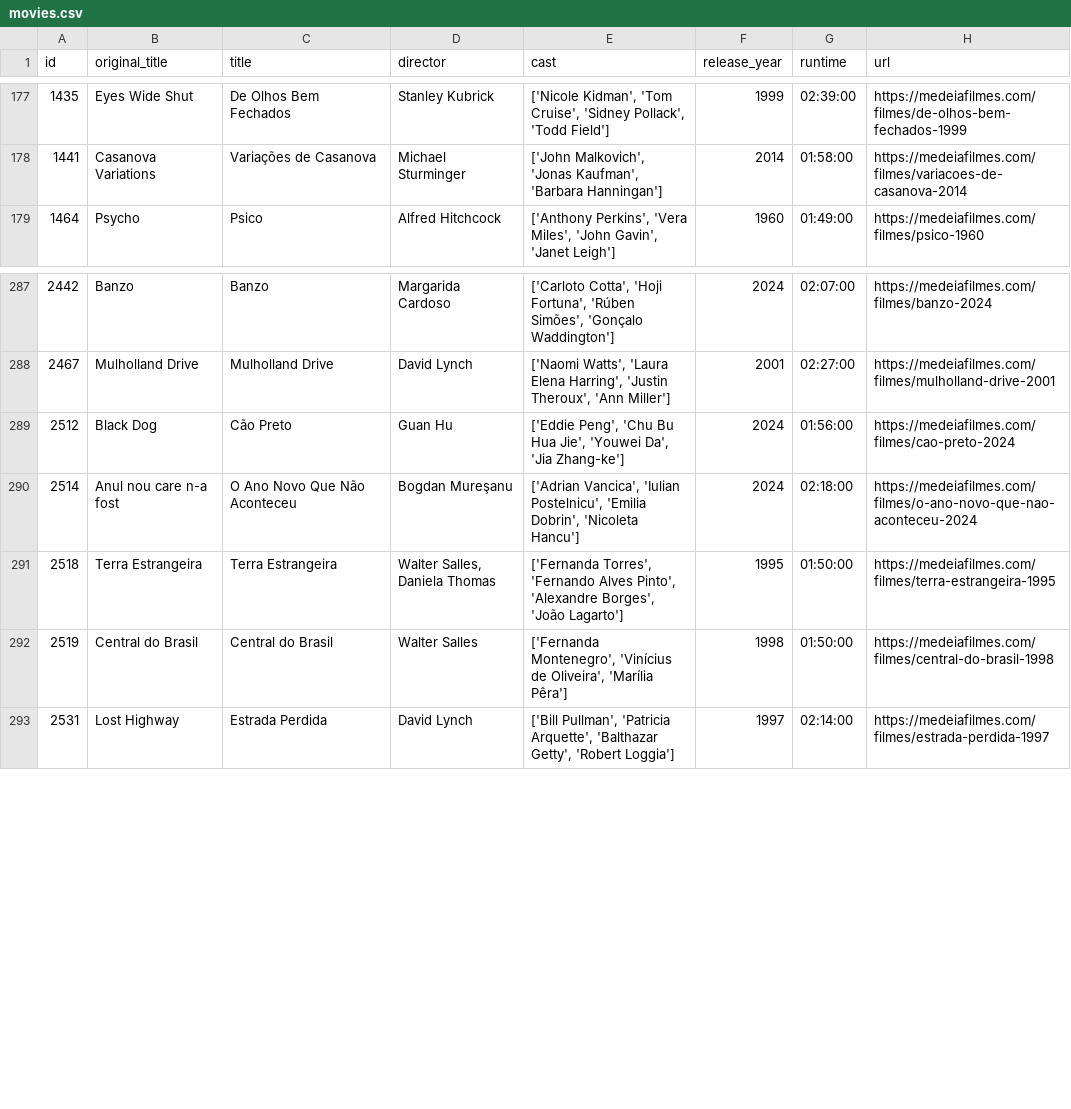
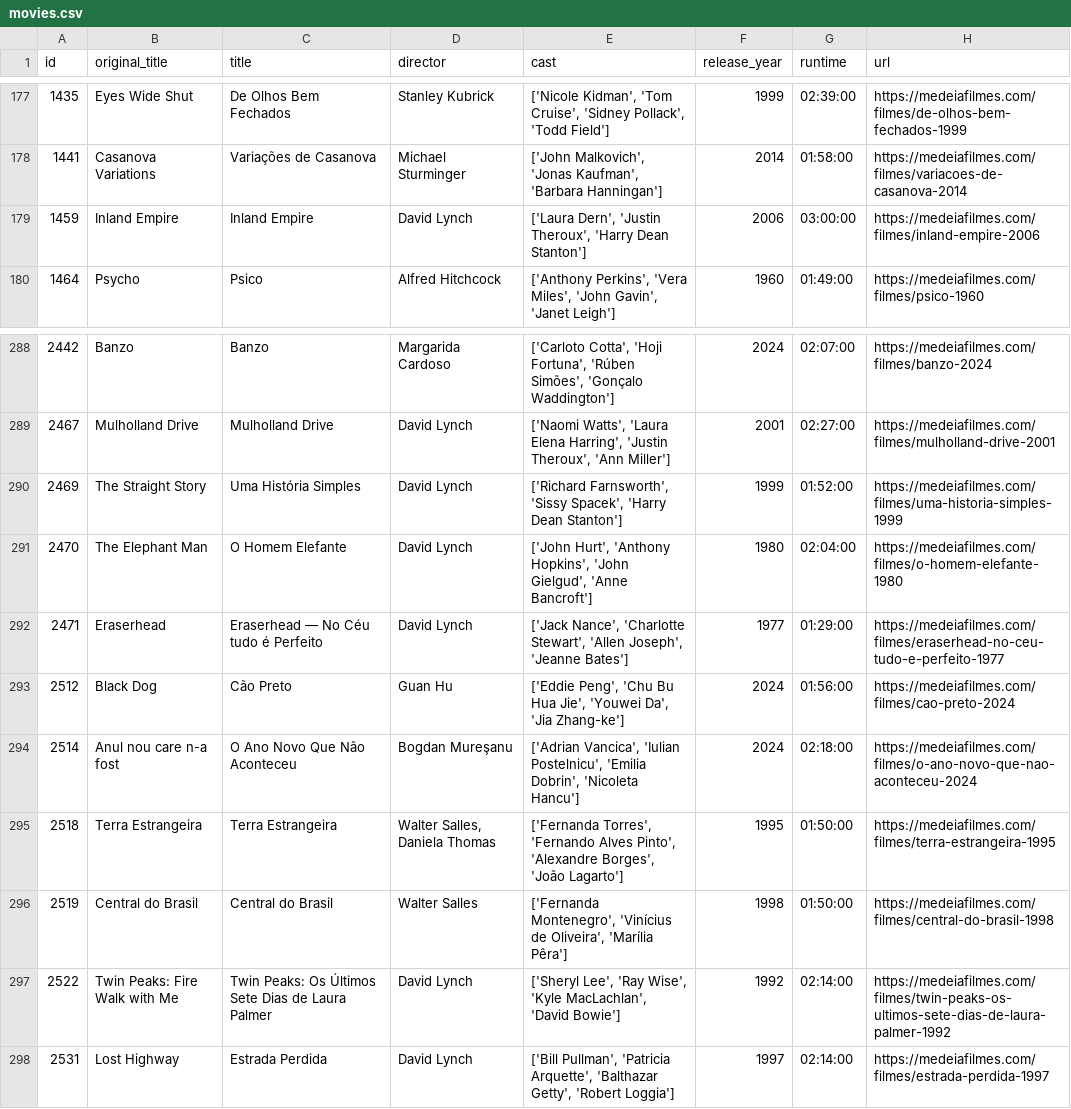
Before and after one commit to andrebastosdias/medeia-imdb, a CSV file: data/movies.csv, drawn as a sheet; only a part is shown, gaps mark what is left out; the diff names each change by its address in the sheet, - before the commit and + after, or states it on an @@ line.

```diff
--- a/data/movies.csv
+++ b/data/movies.csv
+row 179: 1459 | Inland Empire | Inland Empire | David Lynch | ['Laura Dern', 'Justin Theroux', 'Harry Dean Stanton'] | 2006 | 03:00:00 | https://medeiafilmes.com/filmes/inland-empire-2006
+row 290: 2469 | The Straight Story | Uma História Simples | David Lynch | ['Richard Farnsworth', 'Sissy Spacek', 'Harry Dean Stanton'] | 1999 | 01:52:00 | https://medeiafilmes.com/filmes/uma-historia-simples-1999
+row 291: 2470 | The Elephant Man | O Homem Elefante | David Lynch | ['John Hurt', 'Anthony Hopkins', 'John Gielgud', 'Anne Bancroft'] | 1980 | 02:04:00 | https://medeiafilmes.com/filmes/o-homem-elefante-1980
+row 292: 2471 | Eraserhead | Eraserhead — No Céu tudo é Perfeito | David Lynch | ['Jack Nance', 'Charlotte Stewart', 'Allen Joseph', 'Jeanne Bates'] | 1977 | 01:29:00 | https://medeiafilmes.com/filmes/eraserhead-no-ceu-tudo-e-perfeito-1977
+row 297: 2522 | Twin Peaks: Fire Walk with Me | Twin Peaks: Os Últimos Sete Dias de Laura Palmer | David Lynch | ['Sheryl Lee', 'Ray Wise', 'Kyle MacLachlan', 'David Bowie'] | 1992 | 02:14:00 | https://medeiafilmes.com/filmes/twin-peaks-os-ultimos-sete-dias-de-laura-palmer-1992
```
